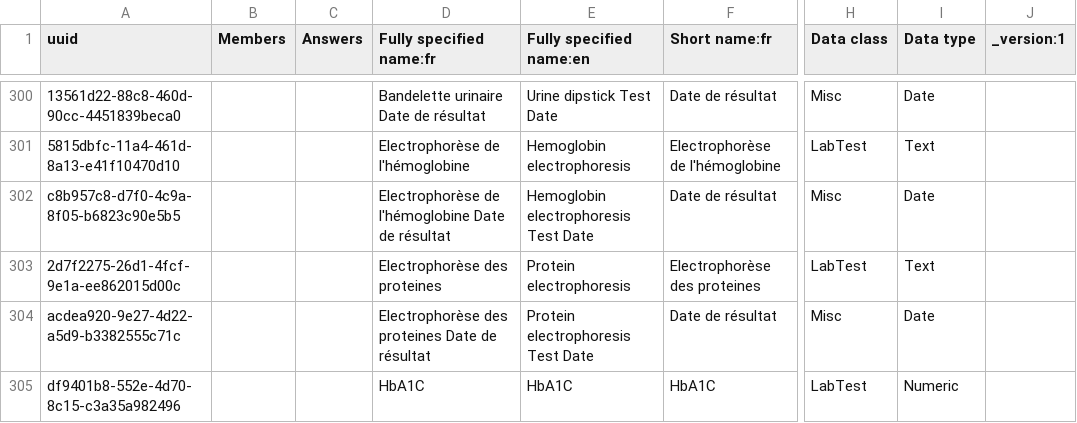
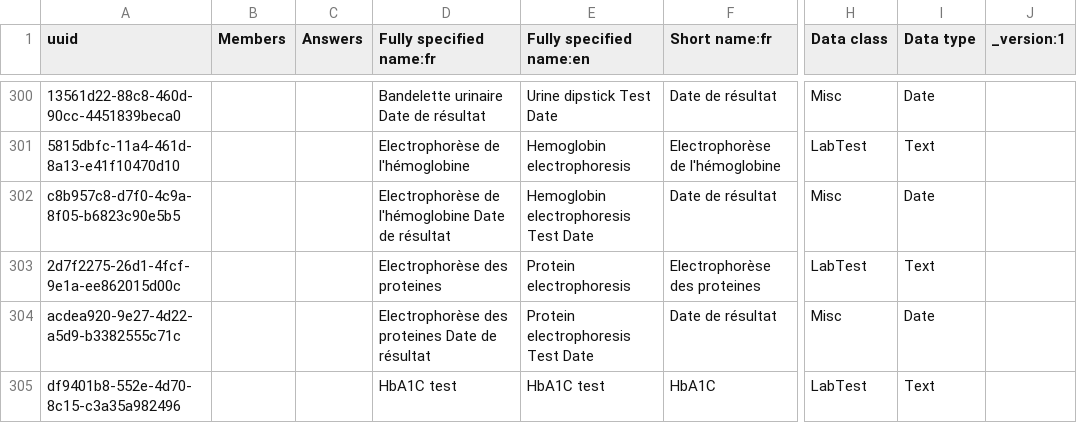
Before and after one commit to jembi/cameroon-bahmni-metadata, a CSV file: configuration/concepts/lab_results_form.csv, drawn as a sheet; only a part is shown, gaps mark what is left out; the diff covers the shown part only; the diff names each change by its address in the sheet, - before the commit and + after, or states it on an @@ line.

Commit message:
COM-195 Update existing Hba1C to be able to update datatype

```diff
--- a/configuration/concepts/lab_results_form.csv
+++ b/configuration/concepts/lab_results_form.csv
-D305 (Fully specified name:fr): HbA1C
+D305 (Fully specified name:fr): HbA1C test
-E305 (Fully specified name:en): HbA1C
+E305 (Fully specified name:en): HbA1C test
-I305 (Data type): Numeric
+I305 (Data type): Text
```
Also changed, not shown: 1 added row and 1 edited cell elsewhere in this file.
